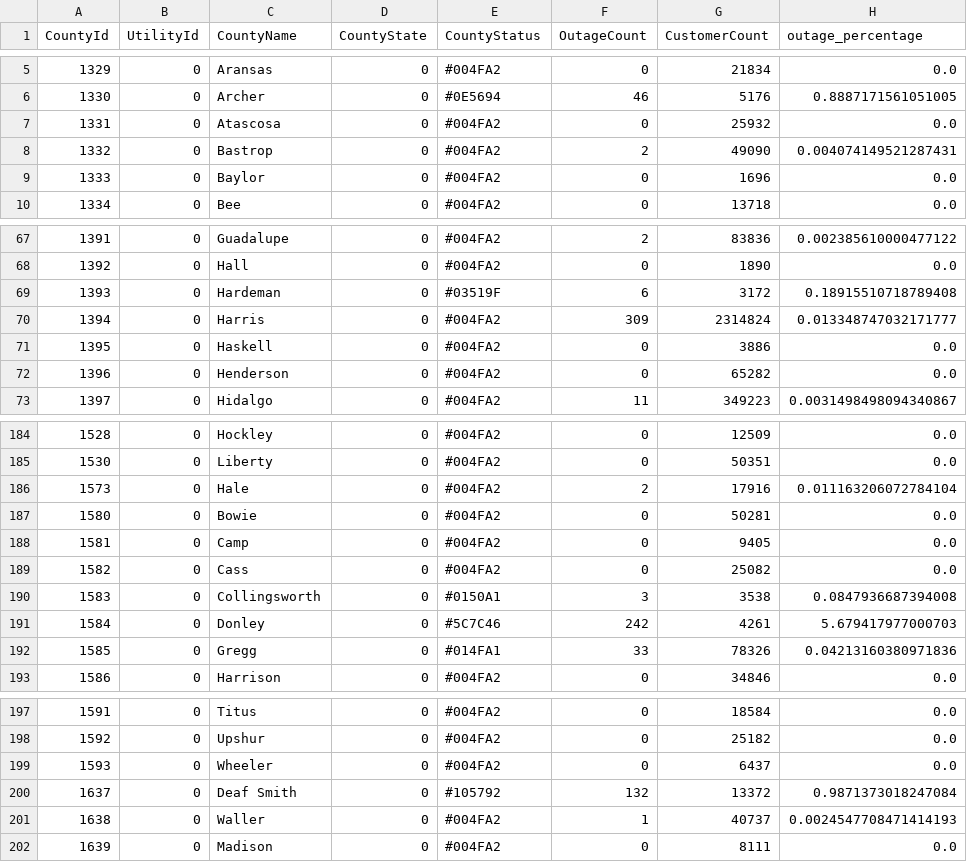
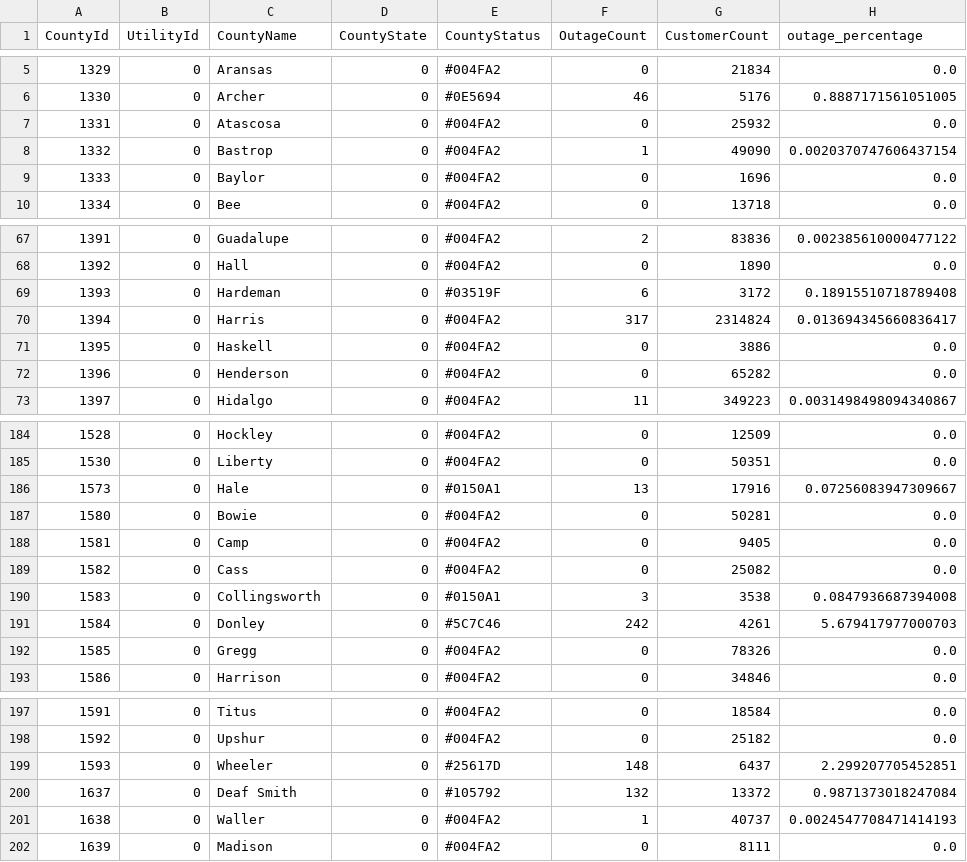
Before and after one commit to DallasMorningNews/20250304_severe-weather, a CSV file: data/latest.csv, drawn as a sheet; only a part is shown, gaps mark what is left out; the diff covers the shown part only.

```diff
--- a/data/latest.csv
+++ b/data/latest.csv
@@ -7,3 +7,3 @@ CountyId,UtilityId,CountyName,CountyState,CountyStatus,OutageCount,CustomerCount
 1331,0,Atascosa,0,#004FA2,0,25932,0.0
-1332,0,Bastrop,0,#004FA2,2,49090,0.004074149521287431
+1332,0,Bastrop,0,#004FA2,1,49090,0.0020370747606437154
 1333,0,Baylor,0,#004FA2,0,1696,0.0
@@ -69,3 +69,3 @@ CountyId,UtilityId,CountyName,CountyState,CountyStatus,OutageCount,CustomerCount
 1393,0,Hardeman,0,#03519F,6,3172,0.18915510718789408
-1394,0,Harris,0,#004FA2,309,2314824,0.013348747032171777
+1394,0,Harris,0,#004FA2,317,2314824,0.013694345660836417
 1395,0,Haskell,0,#004FA2,0,3886,0.0
@@ -185,3 +185,3 @@ CountyId,UtilityId,CountyName,CountyState,CountyStatus,OutageCount,CustomerCount
 1530,0,Liberty,0,#004FA2,0,50351,0.0
-1573,0,Hale,0,#004FA2,2,17916,0.011163206072784104
+1573,0,Hale,0,#0150A1,13,17916,0.07256083947309667
 1580,0,Bowie,0,#004FA2,0,50281,0.0
@@ -191,3 +191,3 @@ CountyId,UtilityId,CountyName,CountyState,CountyStatus,OutageCount,CustomerCount
 1584,0,Donley,0,#5C7C46,242,4261,5.679417977000703
-1585,0,Gregg,0,#014FA1,33,78326,0.04213160380971836
+1585,0,Gregg,0,#004FA2,0,78326,0.0
 1586,0,Harrison,0,#004FA2,0,34846,0.0
@@ -198,3 +198,3 @@ CountyId,UtilityId,CountyName,CountyState,CountyStatus,OutageCount,CustomerCount
 1592,0,Upshur,0,#004FA2,0,25182,0.0
-1593,0,Wheeler,0,#004FA2,0,6437,0.0
+1593,0,Wheeler,0,#25617D,148,6437,2.299207705452851
 1637,0,Deaf Smith,0,#105792,132,13372,0.9871373018247084
```
Also changed, not shown: 23 edited cells elsewhere in this file.
